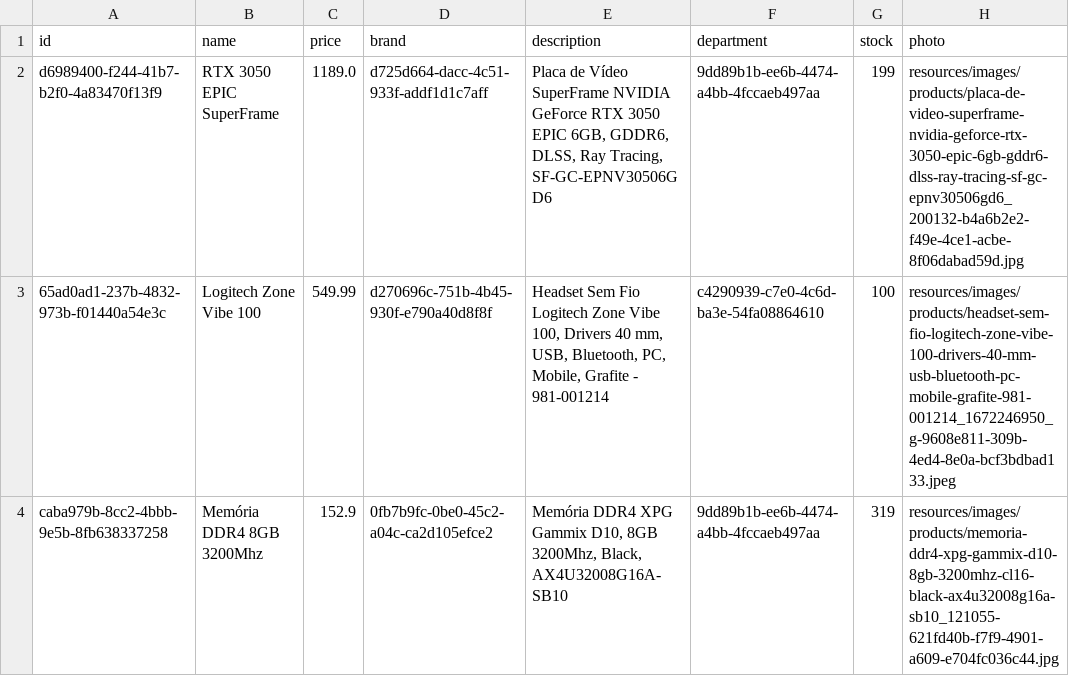
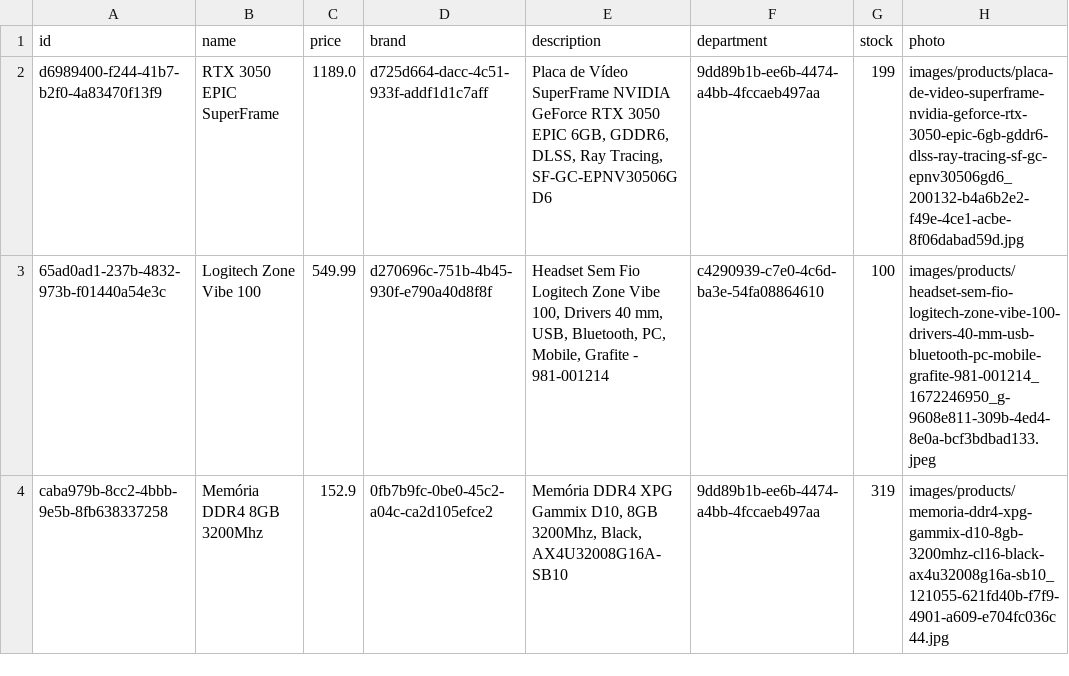
Before and after one commit to giovanatrevizanbarbosa/efisp-ecommerce, a CSV file: resources/database/products.csv, drawn as a sheet.

Commit message:
fix: images paths

```diff
--- a/resources/database/products.csv
+++ b/resources/database/products.csv
@@ -1,4 +1,4 @@
 "id","name","price","brand","description","department","stock","photo"
-"d6989400-f244-41b7-b2f0-4a83470f13f9","RTX 3050 EPIC  SuperFrame","1189.0","d725d664-dacc-4c51-933f-addf1d1c7aff","Placa de Vídeo SuperFrame NVIDIA GeForce RTX 3050 EPIC 6GB, GDDR6, DLSS, Ray Tracing, SF-GC-EPNV30506GD6","9dd89b1b-ee6b-4474-a4bb-4fccaeb497aa","199","resources/images/products/placa-de-video-superframe-nvidia-geforce-rtx-3050-epic-6gb-gddr6-dlss-ray-tracing-sf-gc-epnv30506gd6_200132-b4a6b2e2-f49e-4ce1-acbe-8f06dabad59d.jpg"
-"65ad0ad1-237b-4832-973b-f01440a54e3c","Logitech Zone Vibe 100","549.99","d270696c-751b-4b45-930f-e790a40d8f8f","Headset Sem Fio Logitech Zone Vibe 100, Drivers 40 mm, USB, Bluetooth, PC, Mobile, Grafite - 981-001214","c4290939-c7e0-4c6d-ba3e-54fa08864610","100","resources/images/products/headset-sem-fio-logitech-zone-vibe-100-drivers-40-mm-usb-bluetooth-pc-mobile-grafite-981-001214_1672246950_g-9608e811-309b-4ed4-8e0a-bcf3bdbad133.jpeg"
-"caba979b-8cc2-4bbb-9e5b-8fb638337258","Memória DDR4  8GB 3200Mhz","152.9","0fb7b9fc-0be0-45c2-a04c-ca2d105efce2","Memória DDR4 XPG Gammix D10, 8GB 3200Mhz, Black, AX4U32008G16A-SB10","9dd89b1b-ee6b-4474-a4bb-4fccaeb497aa","319","resources/images/products/memoria-ddr4-xpg-gammix-d10-8gb-3200mhz-cl16-black-ax4u32008g16a-sb10_121055-621fd40b-f7f9-4901-a609-e704fc036c44.jpg"
+"d6989400-f244-41b7-b2f0-4a83470f13f9","RTX 3050 EPIC  SuperFrame","1189.0","d725d664-dacc-4c51-933f-addf1d1c7aff","Placa de Vídeo SuperFrame NVIDIA GeForce RTX 3050 EPIC 6GB, GDDR6, DLSS, Ray Tracing, SF-GC-EPNV30506GD6","9dd89b1b-ee6b-4474-a4bb-4fccaeb497aa","199","images/products/placa-de-video-superframe-nvidia-geforce-rtx-3050-epic-6gb-gddr6-dlss-ray-tracing-sf-gc-epnv30506gd6_200132-b4a6b2e2-f49e-4ce1-acbe-8f06dabad59d.jpg"
+"65ad0ad1-237b-4832-973b-f01440a54e3c","Logitech Zone Vibe 100","549.99","d270696c-751b-4b45-930f-e790a40d8f8f","Headset Sem Fio Logitech Zone Vibe 100, Drivers 40 mm, USB, Bluetooth, PC, Mobile, Grafite - 981-001214","c4290939-c7e0-4c6d-ba3e-54fa08864610","100","images/products/headset-sem-fio-logitech-zone-vibe-100-drivers-40-mm-usb-bluetooth-pc-mobile-grafite-981-001214_1672246950_g-9608e811-309b-4ed4-8e0a-bcf3bdbad133.jpeg"
+"caba979b-8cc2-4bbb-9e5b-8fb638337258","Memória DDR4  8GB 3200Mhz","152.9","0fb7b9fc-0be0-45c2-a04c-ca2d105efce2","Memória DDR4 XPG Gammix D10, 8GB 3200Mhz, Black, AX4U32008G16A-SB10","9dd89b1b-ee6b-4474-a4bb-4fccaeb497aa","319","images/products/memoria-ddr4-xpg-gammix-d10-8gb-3200mhz-cl16-black-ax4u32008g16a-sb10_121055-621fd40b-f7f9-4901-a609-e704fc036c44.jpg"
```
Also changed, not shown: 5 other files.
